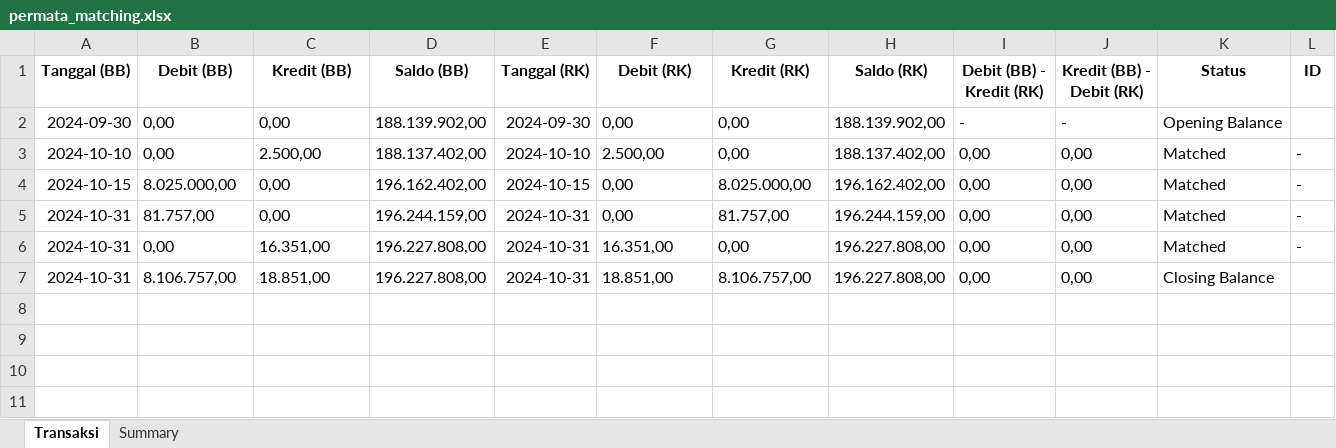
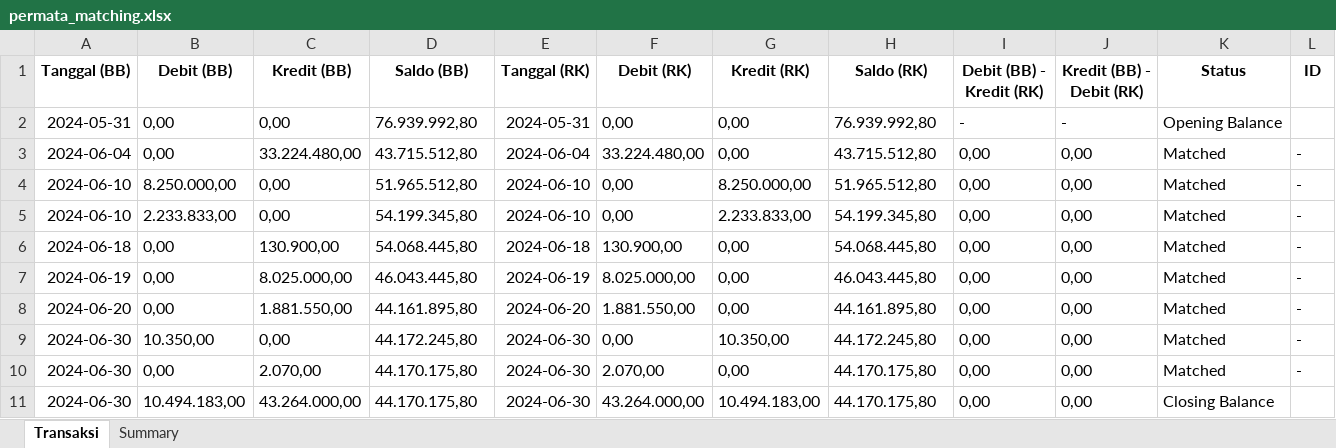
Before and after one commit to ardywrks10/bank-statement-extraction, an Excel workbook: bank/bukti_matching/permata_matching.xlsx, sheet Transaksi, drawn as a sheet; values as stored, in another font and other column widths than the file's, no borders; removed rows and columns are numbered as before the commit, all else as after; the diff names each change by its address in the sheet, - before the commit and + after, or states it on an @@ line.

```diff
--- a/bank/bukti_matching/permata_matching.xlsx (sheet Transaksi)
+++ b/bank/bukti_matching/permata_matching.xlsx (sheet Transaksi)
-A2 (Tanggal (BB)): 2024-09-30
+A2 (Tanggal (BB)): 2024-05-31
-D2 (Saldo (BB)): 188.139.902,00
+D2 (Saldo (BB)): 76.939.992,80
-E2 (Tanggal (RK)): 2024-09-30
+E2 (Tanggal (RK)): 2024-05-31
-H2 (Saldo (RK)): 188.139.902,00
+H2 (Saldo (RK)): 76.939.992,80
-A3 (Tanggal (BB)): 2024-10-10
+A3 (Tanggal (BB)): 2024-06-04
-C3 (Kredit (BB)): 2.500,00
+C3 (Kredit (BB)): 33.224.480,00
-D3 (Saldo (BB)): 188.137.402,00
+D3 (Saldo (BB)): 43.715.512,80
-E3 (Tanggal (RK)): 2024-10-10
+E3 (Tanggal (RK)): 2024-06-04
-F3 (Debit (RK)): 2.500,00
+F3 (Debit (RK)): 33.224.480,00
-H3 (Saldo (RK)): 188.137.402,00
+H3 (Saldo (RK)): 43.715.512,80
-A4 (Tanggal (BB)): 2024-10-15
+A4 (Tanggal (BB)): 2024-06-10
-B4 (Debit (BB)): 8.025.000,00
+B4 (Debit (BB)): 8.250.000,00
-D4 (Saldo (BB)): 196.162.402,00
+D4 (Saldo (BB)): 51.965.512,80
-E4 (Tanggal (RK)): 2024-10-15
+E4 (Tanggal (RK)): 2024-06-10
-G4 (Kredit (RK)): 8.025.000,00
+G4 (Kredit (RK)): 8.250.000,00
-H4 (Saldo (RK)): 196.162.402,00
+H4 (Saldo (RK)): 51.965.512,80
-A5 (Tanggal (BB)): 2024-10-31
+A5 (Tanggal (BB)): 2024-06-10
-B5 (Debit (BB)): 81.757,00
+B5 (Debit (BB)): 2.233.833,00
-D5 (Saldo (BB)): 196.244.159,00
+D5 (Saldo (BB)): 54.199.345,80
-E5 (Tanggal (RK)): 2024-10-31
+E5 (Tanggal (RK)): 2024-06-10
-G5 (Kredit (RK)): 81.757,00
+G5 (Kredit (RK)): 2.233.833,00
-H5 (Saldo (RK)): 196.244.159,00
+H5 (Saldo (RK)): 54.199.345,80
-A6 (Tanggal (BB)): 2024-10-31
+A6 (Tanggal (BB)): 2024-06-18
-C6 (Kredit (BB)): 16.351,00
+C6 (Kredit (BB)): 130.900,00
-D6 (Saldo (BB)): 196.227.808,00
+D6 (Saldo (BB)): 54.068.445,80
-E6 (Tanggal (RK)): 2024-10-31
+E6 (Tanggal (RK)): 2024-06-18
-F6 (Debit (RK)): 16.351,00
+F6 (Debit (RK)): 130.900,00
-H6 (Saldo (RK)): 196.227.808,00
+H6 (Saldo (RK)): 54.068.445,80
-row 7: 2024-10-31 | 8.106.757,00 | 18.851,00 | 196.227.808,00 | 2024-10-31 | 18.851,00 | 8.106.757,00 | 196.227.808,00 | 0,00 | 0,00 | Closing Balance
+row 7: 2024-06-19 | 0,00 | 8.025.000,00 | 46.043.445,80 | 2024-06-19 | 8.025.000,00 | 0,00 | 46.043.445,80 | 0,00 | 0,00 | Matched | -
+row 8: 2024-06-20 | 0,00 | 1.881.550,00 | 44.161.895,80 | 2024-06-20 | 1.881.550,00 | 0,00 | 44.161.895,80 | 0,00 | 0,00 | Matched | -
+row 9: 2024-06-30 | 10.350,00 | 0,00 | 44.172.245,80 | 2024-06-30 | 0,00 | 10.350,00 | 44.172.245,80 | 0,00 | 0,00 | Matched | -
+row 10: 2024-06-30 | 0,00 | 2.070,00 | 44.170.175,80 | 2024-06-30 | 2.070,00 | 0,00 | 44.170.175,80 | 0,00 | 0,00 | Matched | -
+row 11: 2024-06-30 | 10.494.183,00 | 43.264.000,00 | 44.170.175,80 | 2024-06-30 | 43.264.000,00 | 10.494.183,00 | 44.170.175,80 | 0,00 | 0,00 | Closing Balance
```
Also changed, not shown: sheet Summary, bank/bukti_matching/bca_matching.xlsx, bank/bukti_matching/bni_matching.xlsx, 27 other files.
